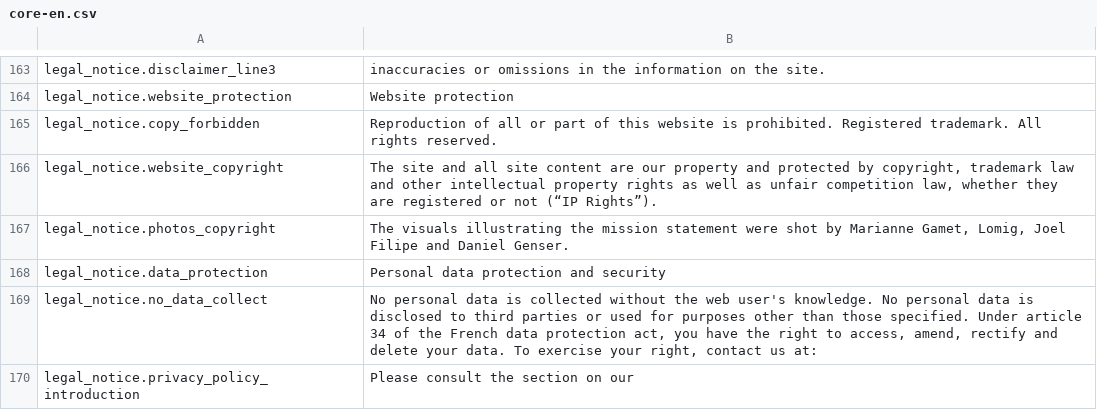
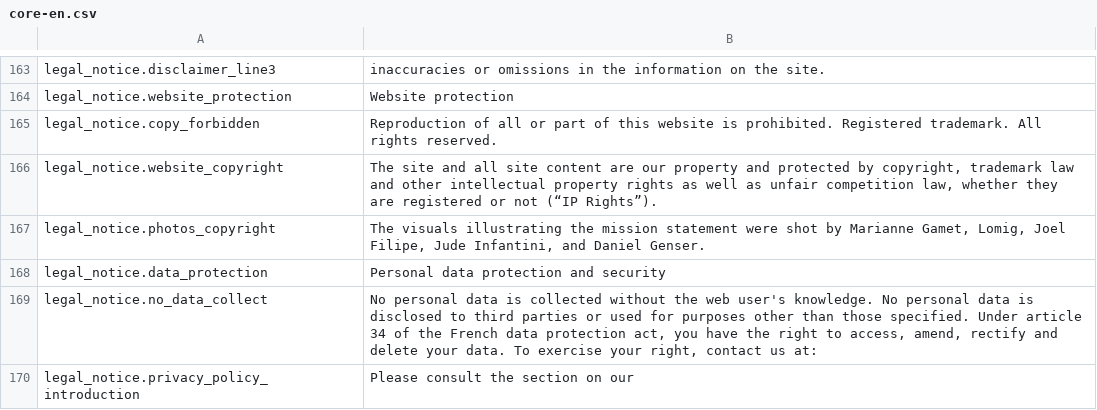
Before and after one commit to Robloche/egon, a CSV file: locales-sources/core-en.csv, drawn as a sheet; only a part is shown, gaps mark what is left out.

```diff
--- a/locales-sources/core-en.csv
+++ b/locales-sources/core-en.csv
@@ -166,3 +166,3 @@ legal_notice.copy_forbidden;Reproduction of all or part of this website is prohi
 legal_notice.website_copyright;The site and all site content are our property and protected by copyright, trademark law and other intellectual property rights as well as unfair competition law, whether they are registered or not (“IP Rights”).
-legal_notice.photos_copyright;The visuals illustrating the mission statement were shot by Marianne Gamet, Lomig, Joel Filipe and Daniel Genser.
+legal_notice.photos_copyright;The visuals illustrating the mission statement were shot by Marianne Gamet, Lomig, Joel Filipe, Jude Infantini, and Daniel Genser.
 legal_notice.data_protection;Personal data protection and security
```
Also changed, not shown: locales-sources/core-fr.csv, locales-sources/core-it.csv, 1 other file.
